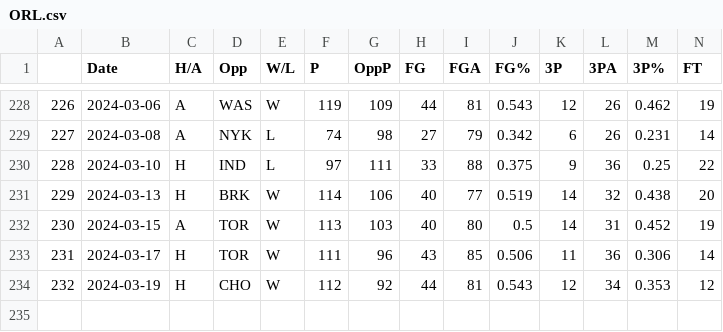
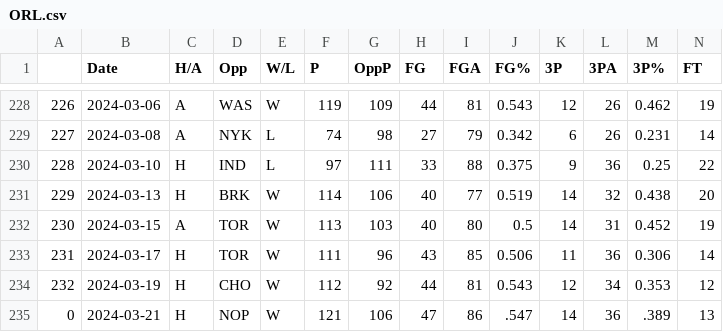
Before and after one commit to NevinG/AIM-F23-Basketball-Predictor, a CSV file: data/ORL.csv, drawn as a sheet; only a part is shown, gaps mark what is left out; rows hold the shown columns only; the diff names each change by its address in the sheet, - before the commit and + after, or states it on an @@ line.

```diff
--- a/data/ORL.csv
+++ b/data/ORL.csv
+row 235: 0 | 2024-03-21 | H | NOP | W | 121 | 106 | 47 | 86 | .547 | 14 | 36 | .389 | 13
```
Also changed, not shown: data/DAL.csv, data/MIL.csv, 26 other files.
